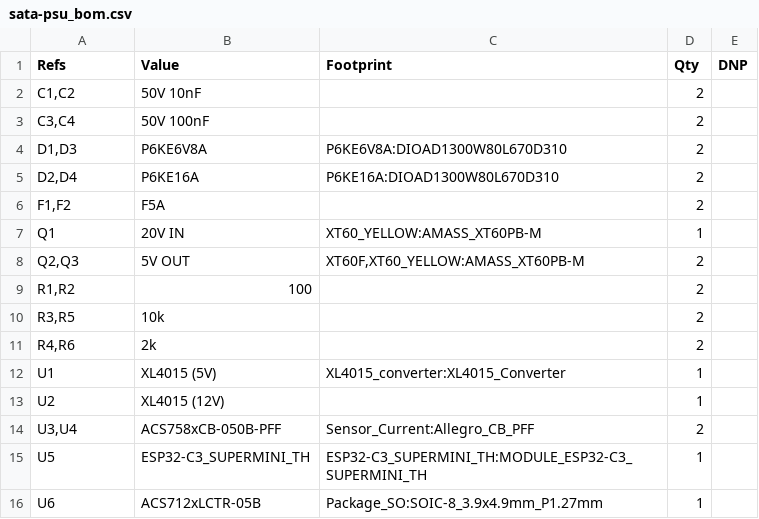
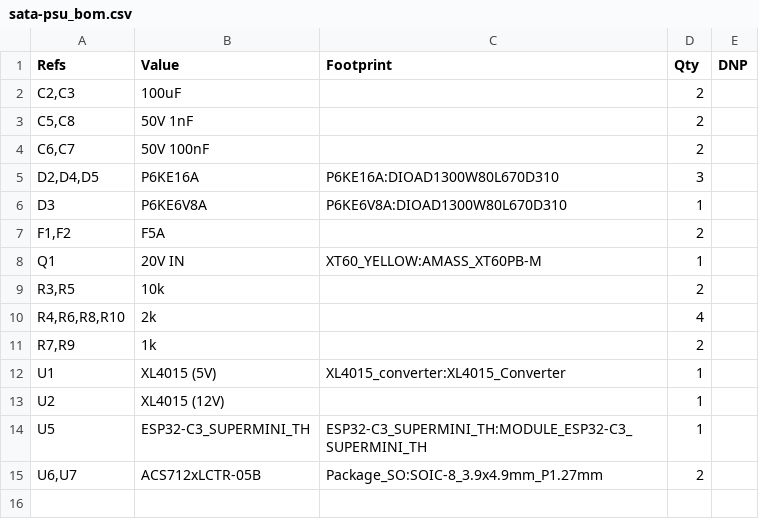
Before and after one commit to majabojarska/sata-psu, a CSV file: static/sata-psu_bom.csv, drawn as a sheet.

```diff
--- a/static/sata-psu_bom.csv
+++ b/static/sata-psu_bom.csv
@@ -1,16 +1,15 @@
 "Refs","Value","Footprint","Qty","DNP"
-"C1,C2","50V 10nF","","2",""
-"C3,C4","50V 100nF","","2",""
-"D1,D3","P6KE6V8A","P6KE6V8A:DIOAD1300W80L670D310","2",""
-"D2,D4","P6KE16A","P6KE16A:DIOAD1300W80L670D310","2",""
+"C2,C3","100uF","","2",""
+"C5,C8","50V 1nF","","2",""
+"C6,C7","50V 100nF","","2",""
+"D2,D4,D5","P6KE16A","P6KE16A:DIOAD1300W80L670D310","3",""
+"D3","P6KE6V8A","P6KE6V8A:DIOAD1300W80L670D310","1",""
 "F1,F2","F5A","","2",""
 "Q1","20V IN","XT60_YELLOW:AMASS_XT60PB-M","1",""
-"Q2,Q3","5V OUT","XT60F,XT60_YELLOW:AMASS_XT60PB-M","2",""
-"R1,R2","100","","2",""
 "R3,R5","10k","","2",""
-"R4,R6","2k","","2",""
+"R4,R6,R8,R10","2k","","4",""
+"R7,R9","1k","","2",""
 "U1","XL4015 (5V)","XL4015_converter:XL4015_Converter","1",""
 "U2","XL4015 (12V)","","1",""
-"U3,U4","ACS758xCB-050B-PFF","Sensor_Current:Allegro_CB_PFF","2",""
 "U5","ESP32-C3_SUPERMINI_TH","ESP32-C3_SUPERMINI_TH:MODULE_ESP32-C3_SUPERMINI_TH","1",""
-"U6","ACS712xLCTR-05B","Package_SO:SOIC-8_3.9x4.9mm_P1.27mm","1",""
+"U6,U7","ACS712xLCTR-05B","Package_SO:SOIC-8_3.9x4.9mm_P1.27mm","2",""
```
Also changed, not shown: 6 other files.
